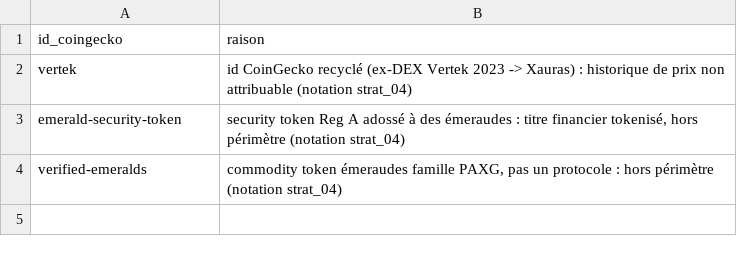
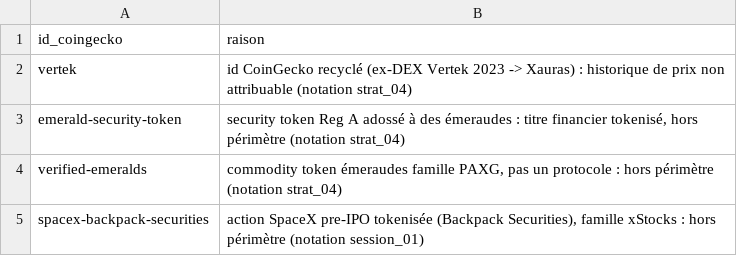
Before and after one commit to Kolkane/CryptoStonk, a CSV file: backtest/exclusions.csv, drawn as a sheet; the diff names each change by its address in the sheet, - before the commit and + after, or states it on an @@ line.

```diff
--- a/backtest/exclusions.csv
+++ b/backtest/exclusions.csv
+row 5: spacex-backpack-securities | action SpaceX pre-IPO tokenisée (Backpack Securities), famille xStocks : hors périmètre (notation session_01)
```
Also changed, not shown: backtest/echantillon.csv, backtest/performances.csv, 3 other files.
